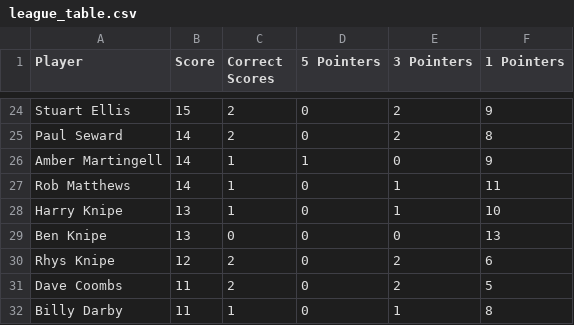
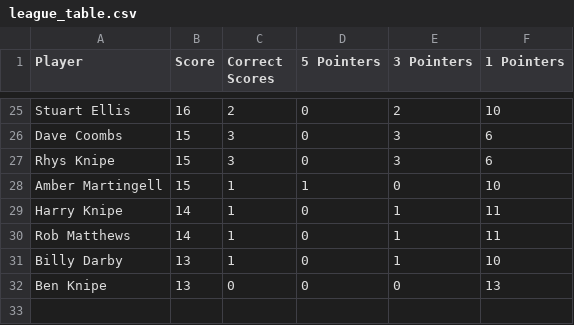
Before and after one commit to ps9786/pl-predictions, a CSV file: pl/league_table.csv, drawn as a sheet; only a part is shown, gaps mark what is left out; removed rows and columns are numbered as before the commit, all else as after; the diff covers the shown part only; the diff names each change by its address in the sheet, - before the commit and + after, or states it on an @@ line.

```diff
--- a/pl/league_table.csv
+++ b/pl/league_table.csv
-B25 (Score): 15
+B25 (Score): 16
-F25 (1 Pointers): 9
+F25 (1 Pointers): 10
-row 25: Paul Seward | 14 | 2 | 0 | 2 | 8
+row 26: Dave Coombs | 15 | 3 | 0 | 3 | 6
+row 27: Rhys Knipe | 15 | 3 | 0 | 3 | 6
-B28 (Score): 14
+B28 (Score): 15
-F28 (1 Pointers): 9
+F28 (1 Pointers): 10
+row 29: Harry Knipe | 14 | 1 | 0 | 1 | 11
-A31 (Player): Harry Knipe
+A31 (Player): Billy Darby
-row 30: Rhys Knipe | 12 | 2 | 0 | 2 | 6
-row 31: Dave Coombs | 11 | 2 | 0 | 2 | 5
-row 32: Billy Darby | 11 | 1 | 0 | 1 | 8
```
Also changed, not shown: 8 added rows, 7 removed rows and 17 edited cells elsewhere in this file, pl/scores.csv.
